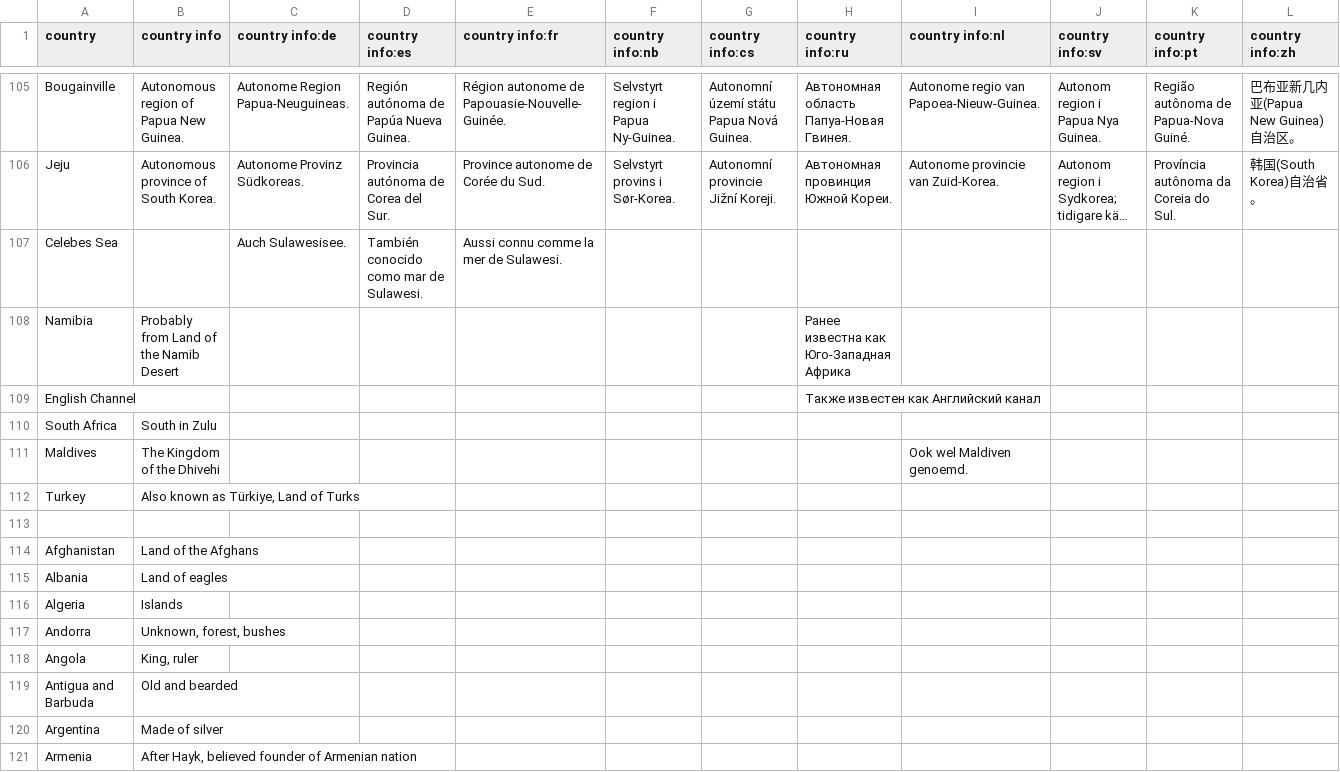
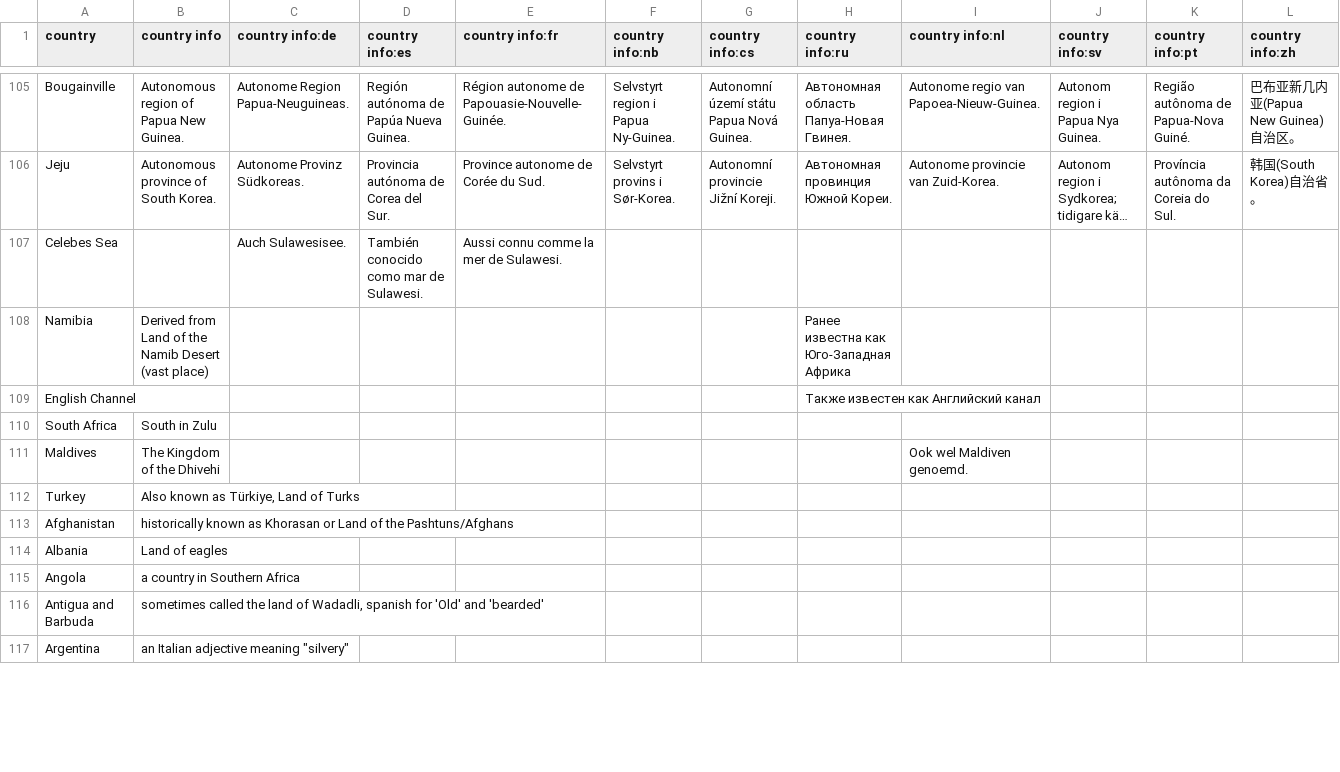
Before and after one commit to Ioulan/ultimate-geography, a CSV file: src/data/country_info.csv, drawn as a sheet; only a part is shown, gaps mark what is left out; long unchanged cells end in …; removed rows and columns are numbered as before the commit, all else as after; rows hold the shown columns only; the diff covers the shown part only; the diff names each change by its address in the sheet, - before the commit and + after, or states it on an @@ line.

Commit message:
update country infos

```diff
--- a/src/data/country_info.csv
+++ b/src/data/country_info.csv
-B108 (country info): Probably from Land of the Namib Desert
+B108 (country info): Derived from Land of the Namib Desert (vast place)
-row 113: (empty)
-B113 (country info): Land of the Afghans
+B113 (country info): historically known as Khorasan or Land of the Pashtuns/Afghans
-row 116: Algeria | Islands
-row 117: Andorra | Unknown, forest, bushes
-B115 (country info): King, ruler
+B115 (country info): a country in Southern Africa
-B116 (country info): Old and bearded
+B116 (country info): sometimes called the land of Wadadli, spanish for 'Old' and 'bearded'
-B117 (country info): Made of silver
+B117 (country info): an Italian adjective meaning "silvery"
-row 121: Armenia | After Hayk, believed founder of Armenian nation
```
Also changed, not shown: 1 removed row and 37 edited cells elsewhere in this file.
